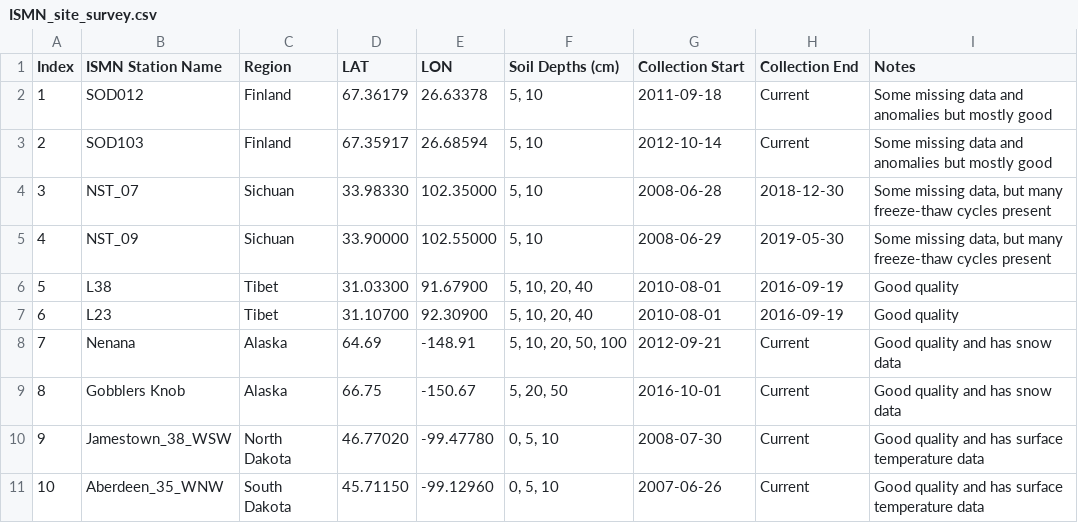
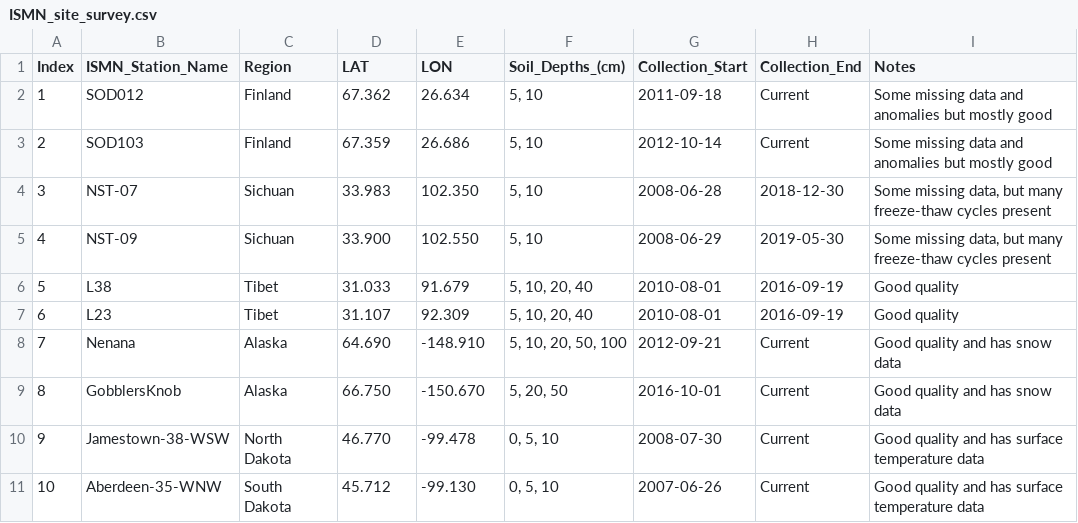
Before and after one commit to gerezk/freeze-thaw-soil-prediction, a CSV file: ISMN_site_survey.csv, drawn as a sheet.

```diff
--- a/ISMN_site_survey.csv
+++ b/ISMN_site_survey.csv
@@ -1,11 +1,11 @@
-Index,ISMN Station Name,Region,LAT,LON,Soil Depths (cm),Collection Start,Collection End,Notes
-1,SOD012,Finland,67.36179,26.63378,"5, 10",2011-09-18,Current,Some missing data and anomalies but mostly good
-2,SOD103,Finland,67.35917,26.68594,"5, 10",2012-10-14,Current,Some missing data and anomalies but mostly good
-3,NST_07,Sichuan,33.98330,102.35000,"5, 10",2008-06-28,2018-12-30,"Some missing data, but many freeze-thaw cycles present"
-4,NST_09,Sichuan,33.90000,102.55000,"5, 10",2008-06-29,2019-05-30,"Some missing data, but many freeze-thaw cycles present"
-5,L38,Tibet,31.03300,91.67900,"5, 10, 20, 40",2010-08-01,2016-09-19,Good quality
-6,L23,Tibet,31.10700,92.30900,"5, 10, 20, 40",2010-08-01,2016-09-19,Good quality
-7,Nenana,Alaska,64.69,-148.91,"5, 10, 20, 50, 100",2012-09-21,Current,Good quality and has snow data
-8,Gobblers Knob,Alaska,66.75,-150.67,"5, 20, 50",2016-10-01,Current,Good quality and has snow data
-9,Jamestown_38_WSW,North Dakota,46.77020,-99.47780,"0, 5, 10",2008-07-30,Current,Good quality and has surface temperature data
-10,Aberdeen_35_WNW,South Dakota,45.71150,-99.12960,"0, 5, 10",2007-06-26,Current,Good quality and has surface temperature data
+Index,ISMN_Station_Name,Region,LAT,LON,Soil_Depths_(cm),Collection_Start,Collection_End,Notes
+1,SOD012,Finland,67.362,26.634,"5, 10",2011-09-18,Current,Some missing data and anomalies but mostly good
+2,SOD103,Finland,67.359,26.686,"5, 10",2012-10-14,Current,Some missing data and anomalies but mostly good
+3,NST-07,Sichuan,33.983,102.350,"5, 10",2008-06-28,2018-12-30,"Some missing data, but many freeze-thaw cycles present"
+4,NST-09,Sichuan,33.900,102.550,"5, 10",2008-06-29,2019-05-30,"Some missing data, but many freeze-thaw cycles present"
+5,L38,Tibet,31.033,91.679,"5, 10, 20, 40",2010-08-01,2016-09-19,Good quality
+6,L23,Tibet,31.107,92.309,"5, 10, 20, 40",2010-08-01,2016-09-19,Good quality
+7,Nenana,Alaska,64.690,-148.910,"5, 10, 20, 50, 100",2012-09-21,Current,Good quality and has snow data
+8,GobblersKnob,Alaska,66.750,-150.670,"5, 20, 50",2016-10-01,Current,Good quality and has snow data
+9,Jamestown-38-WSW,North Dakota,46.770,-99.478,"0, 5, 10",2008-07-30,Current,Good quality and has surface temperature data
+10,Aberdeen-35-WNW,South Dakota,45.712,-99.130,"0, 5, 10",2007-06-26,Current,Good quality and has surface temperature data
```
Also changed, not shown: 27 other files.
